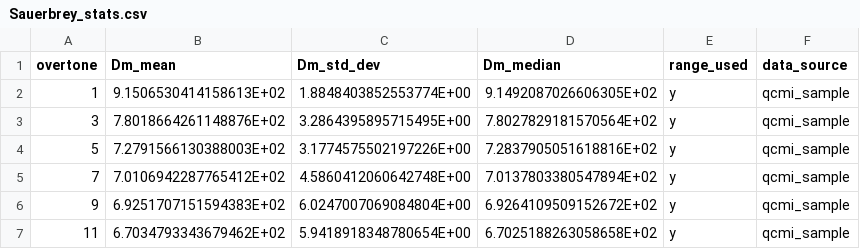
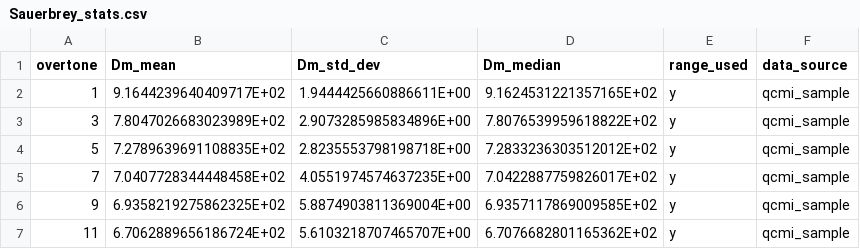
Before and after one commit to b-pardi/Research, a CSV file: BraTaDio_Fn/selected_ranges/Sauerbrey_stats.csv, drawn as a sheet.

```diff
--- a/BraTaDio_Fn/selected_ranges/Sauerbrey_stats.csv
+++ b/BraTaDio_Fn/selected_ranges/Sauerbrey_stats.csv
@@ -1,7 +1,7 @@
 overtone,Dm_mean,Dm_std_dev,Dm_median,range_used,data_source
-1,9.1506530414158613E+02,1.8848403852553774E+00,9.1492087026606305E+02,y,qcmi_sample
-3,7.8018664261148876E+02,3.2864395895715495E+00,7.8027829181570564E+02,y,qcmi_sample
-5,7.2791566130388003E+02,3.1774575502197226E+00,7.2837905051618816E+02,y,qcmi_sample
-7,7.0106942287765412E+02,4.5860412060642748E+00,7.0137803380547894E+02,y,qcmi_sample
-9,6.9251707151594383E+02,6.0247007069084804E+00,6.9264109509152672E+02,y,qcmi_sample
-11,6.7034793343679462E+02,5.9418918348780654E+00,6.7025188263058658E+02,y,qcmi_sample
+1,9.1644239640409717E+02,1.9444425660886611E+00,9.1624531221357165E+02,y,qcmi_sample
+3,7.8047026683023989E+02,2.9073285985834896E+00,7.8076539959618822E+02,y,qcmi_sample
+5,7.2789639691108835E+02,2.8235553798198718E+00,7.2833236303512012E+02,y,qcmi_sample
+7,7.0407728344448458E+02,4.0551974574637235E+00,7.0422887759826017E+02,y,qcmi_sample
+9,6.9358219275862325E+02,5.8874903811369004E+00,6.9357117869009585E+02,y,qcmi_sample
+11,6.7062889656186724E+02,5.6103218707465707E+00,6.7076682801165362E+02,y,qcmi_sample
```
Also changed, not shown: BraTaDio_Fn/selected_ranges/all_stats_dis.csv, BraTaDio_Fn/selected_ranges/all_stats_rf.csv, 9 other files.
